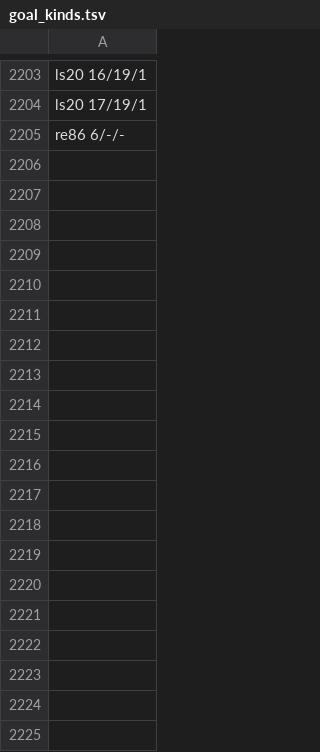
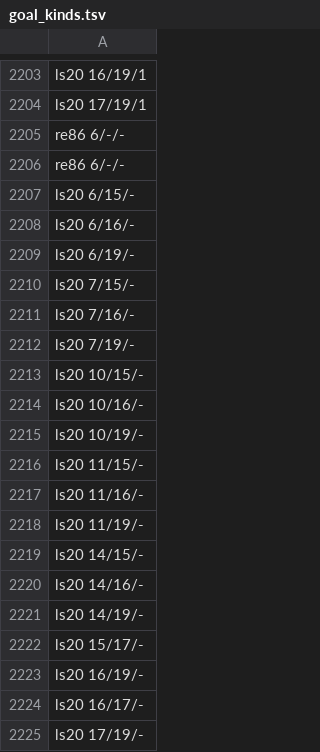
Before and after one commit to pra-ji-moh/ciall, a TSV file: child/goal_kinds.tsv, drawn as a sheet; only a part is shown, gaps mark what is left out; the diff covers the shown part only.

```diff
--- a/child/goal_kinds.tsv
+++ b/child/goal_kinds.tsv
@@ -2205 +2205,21 @@ ls20 17/19/1
 re86 6/-/-
+re86 6/-/-
+ls20 6/15/-
+ls20 6/16/-
+ls20 6/19/-
+ls20 7/15/-
+ls20 7/16/-
+ls20 7/19/-
+ls20 10/15/-
+ls20 10/16/-
+ls20 10/19/-
+ls20 11/15/-
+ls20 11/16/-
+ls20 11/19/-
+ls20 14/15/-
+ls20 14/16/-
+ls20 14/19/-
+ls20 15/17/-
+ls20 16/19/-
+ls20 16/17/-
+ls20 17/19/-
```
Also changed, not shown: 28 added rows elsewhere in this file, child/archive.tsv, child/library/claims.tsv, 17 other files.
